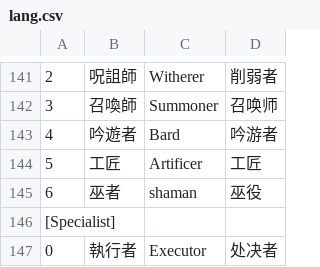
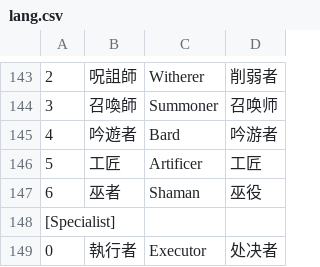
Before and after one commit to ArknightsToolOperatorsManager/InputItem, a CSV file: lang.csv, drawn as a sheet; only a part is shown, gaps mark what is left out; the diff covers the shown part only.

```diff
--- a/lang.csv
+++ b/lang.csv
@@ -144,3 +146,3 @@
 5	工匠	Artificer	工匠
-6	巫者	shaman	巫役
+6	巫者	Shaman	巫役
 [Specialist]			
```
Also changed, not shown: 8 added rows and 1 edited cell elsewhere in this file.
